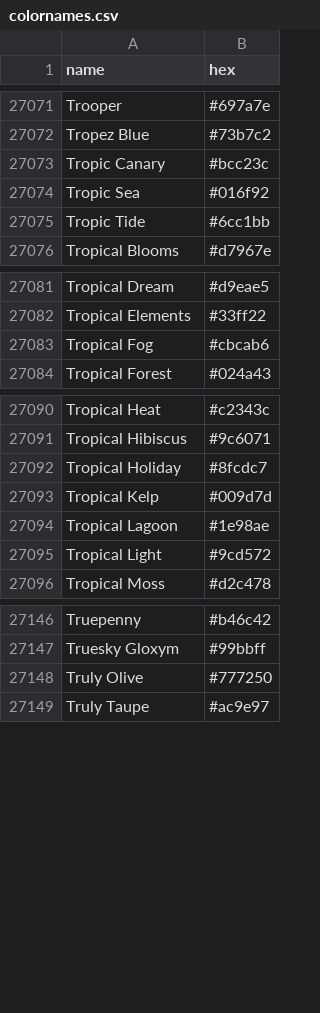
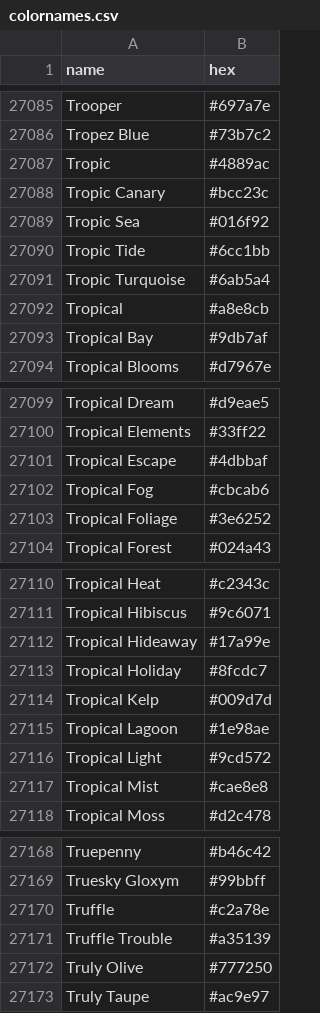
Before and after one commit to meodai/color-names, a CSV file: dist/colornames.csv, drawn as a sheet; only a part is shown, gaps mark what is left out; the diff covers the shown part only.

```diff
--- a/dist/colornames.csv
+++ b/dist/colornames.csv
@@ -27072,2 +27086,3 @@ Trooper,#697a7e
 Tropez Blue,#73b7c2
+Tropic,#4889ac
 Tropic Canary,#bcc23c
@@ -27075,2 +27090,5 @@ Tropic Sea,#016f92
 Tropic Tide,#6cc1bb
+Tropic Turquoise,#6ab5a4
+Tropical,#a8e8cb
+Tropical Bay,#9db7af
 Tropical Blooms,#d7967e
@@ -27082,3 +27100,5 @@ Tropical Dream,#d9eae5
 Tropical Elements,#33ff22
+Tropical Escape,#4dbbaf
 Tropical Fog,#cbcab6
+Tropical Foliage,#3e6252
 Tropical Forest,#024a43
@@ -27091,2 +27111,3 @@ Tropical Heat,#c2343c
 Tropical Hibiscus,#9c6071
+Tropical Hideaway,#17a99e
 Tropical Holiday,#8fcdc7
@@ -27095,2 +27116,3 @@ Tropical Lagoon,#1e98ae
 Tropical Light,#9cd572
+Tropical Mist,#cae8e8
 Tropical Moss,#d2c478
@@ -27147,2 +27169,4 @@ Truepenny,#b46c42
 Truesky Gloxym,#99bbff
+Truffle,#c2a78e
+Truffle Trouble,#a35139
 Truly Olive,#777250
```
Also changed, not shown: 16 added rows elsewhere in this file, dist/colornames.bestof.csv, src/colornames.csv, 20 other files.
